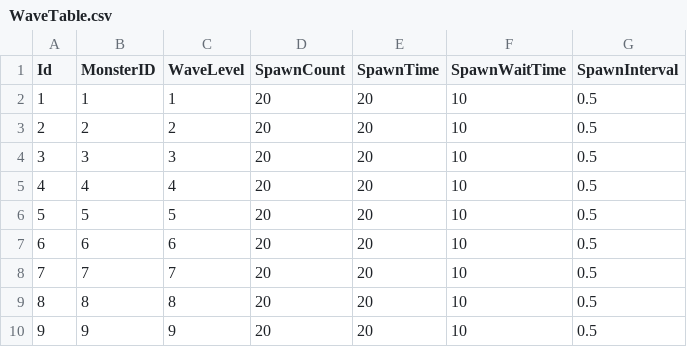
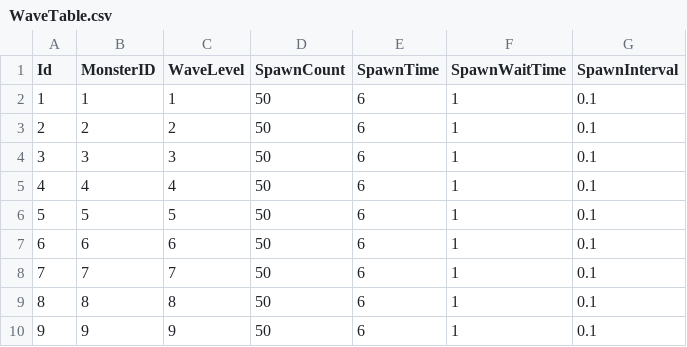
Before and after one commit to KDH1213/UnityMiniProject, a CSV file: Assets/Resources/tables/WaveTable.csv, drawn as a sheet.

```diff
--- a/Assets/Resources/tables/WaveTable.csv
+++ b/Assets/Resources/tables/WaveTable.csv
@@ -1,10 +1,10 @@
 Id,MonsterID,WaveLevel,SpawnCount,SpawnTime,SpawnWaitTime,SpawnInterval
-1,1,1,20,20,10,0.5
-2,2,2,20,20,10,0.5
-3,3,3,20,20,10,0.5
-4,4,4,20,20,10,0.5
-5,5,5,20,20,10,0.5
-6,6,6,20,20,10,0.5
-7,7,7,20,20,10,0.5
-8,8,8,20,20,10,0.5
-9,9,9,20,20,10,0.5
+1,1,1,50,6,1,0.1
+2,2,2,50,6,1,0.1
+3,3,3,50,6,1,0.1
+4,4,4,50,6,1,0.1
+5,5,5,50,6,1,0.1
+6,6,6,50,6,1,0.1
+7,7,7,50,6,1,0.1
+8,8,8,50,6,1,0.1
+9,9,9,50,6,1,0.1
```
Also changed, not shown: 6 other files.
